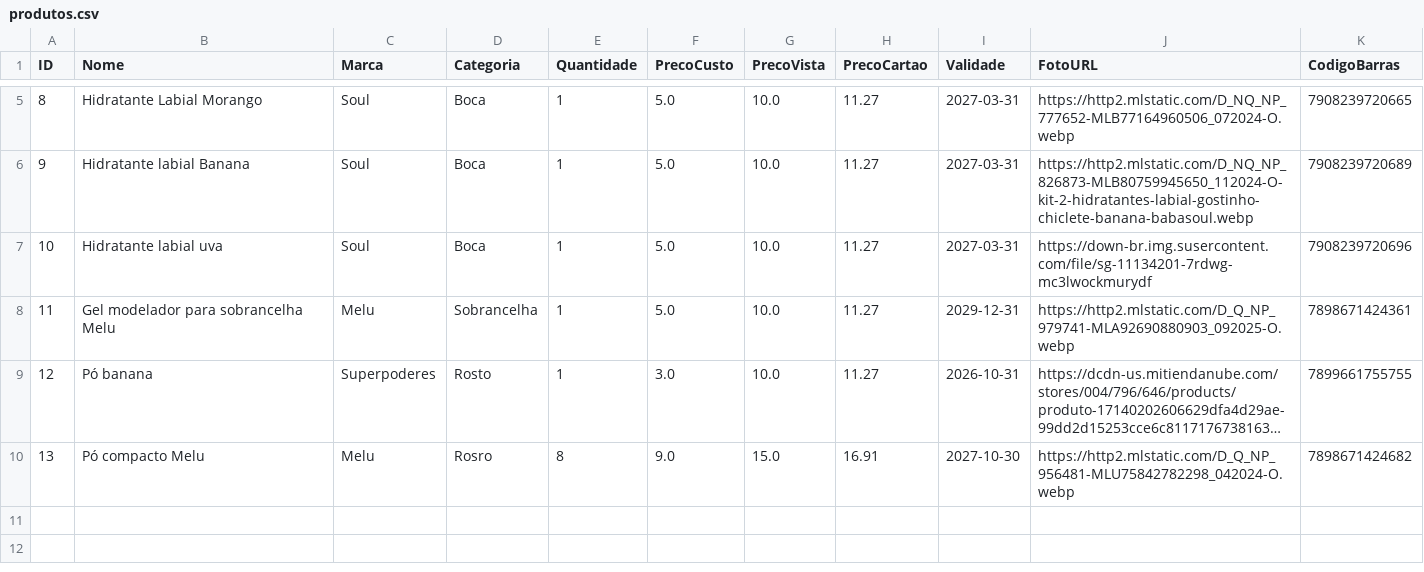
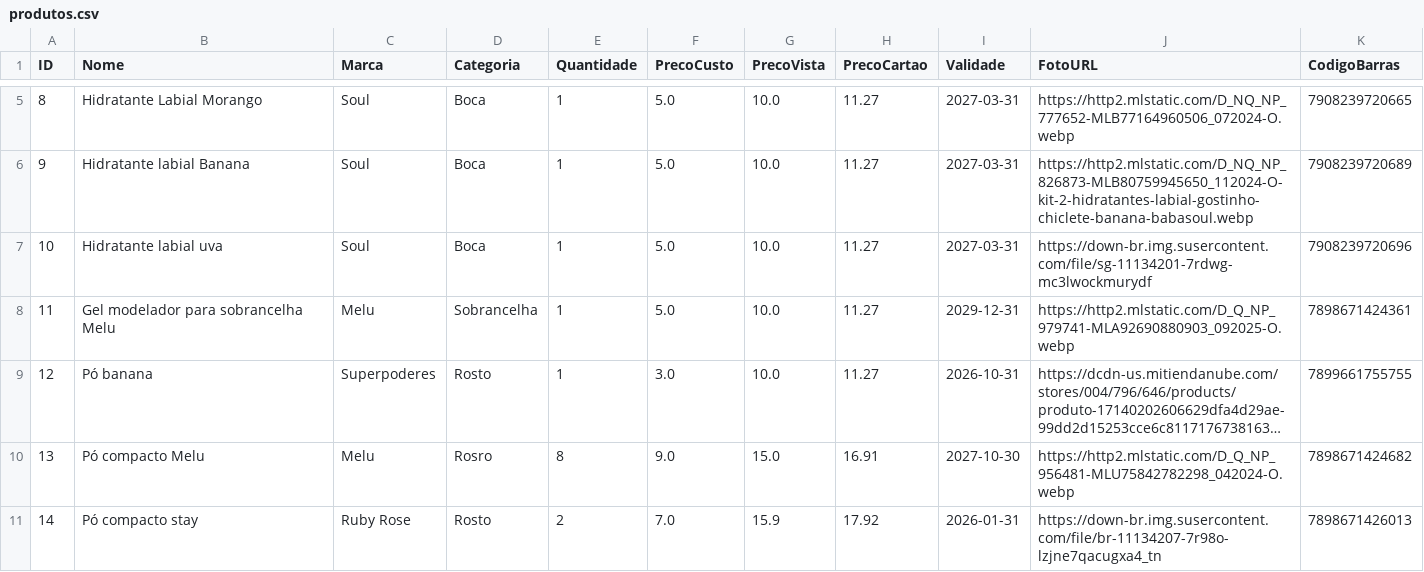
Before and after one commit to ribeiromendes5014-design/minha-loja, a CSV file: produtos.csv, drawn as a sheet; only a part is shown, gaps mark what is left out; long unchanged cells end in …; the diff names each change by its address in the sheet, - before the commit and + after, or states it on an @@ line.

Commit message:
Novo produto cadastrado

```diff
--- a/produtos.csv
+++ b/produtos.csv
+row 11: 14 | Pó compacto stay | Ruby Rose | Rosto | 2 | 7.0 | 15.9 | 17.92 | 2026-01-31 | https://down-br.img.susercontent.com/file/br-11134207-7r98o-lzjne7qacugxa4_tn | 7898671426013
```
